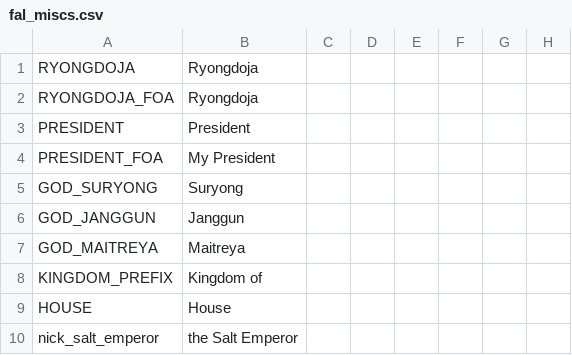
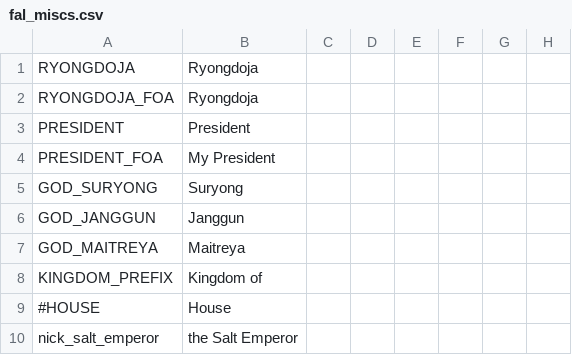
Before and after one commit to soregi/Fallen-Skyscraper, a CSV file: Falen/localisation/fal_miscs.csv, drawn as a sheet; only a part is shown; the diff names each change by its address in the sheet, - before the commit and + after, or states it on an @@ line.

```diff
--- a/Falen/localisation/fal_miscs.csv
+++ b/Falen/localisation/fal_miscs.csv
-A9: HOUSE
+A9: #HOUSE
```
Also changed, not shown: Falen/localisation/kingdom_titles.csv, 4 other files.
